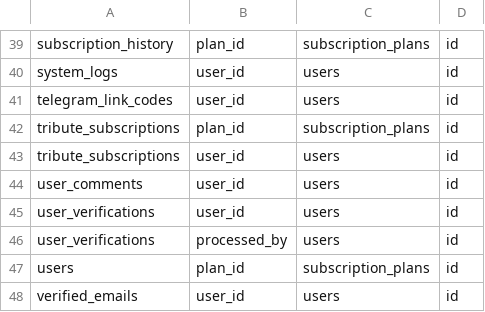
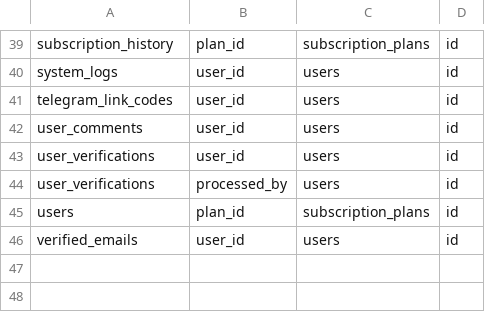
Before and after one commit to sergeyxmao/FOHOW-proekt-v3, a CSV file: db_fkeys.csv, drawn as a sheet; only a part is shown, gaps mark what is left out.

```diff
--- a/db_fkeys.csv
+++ b/db_fkeys.csv
@@ -41,4 +41,2 @@ system_logs,user_id,users,id
 telegram_link_codes,user_id,users,id
-tribute_subscriptions,plan_id,subscription_plans,id
-tribute_subscriptions,user_id,users,id
 user_comments,user_id,users,id
```
Also changed, not shown: db_structure.csv, 32 other files.
